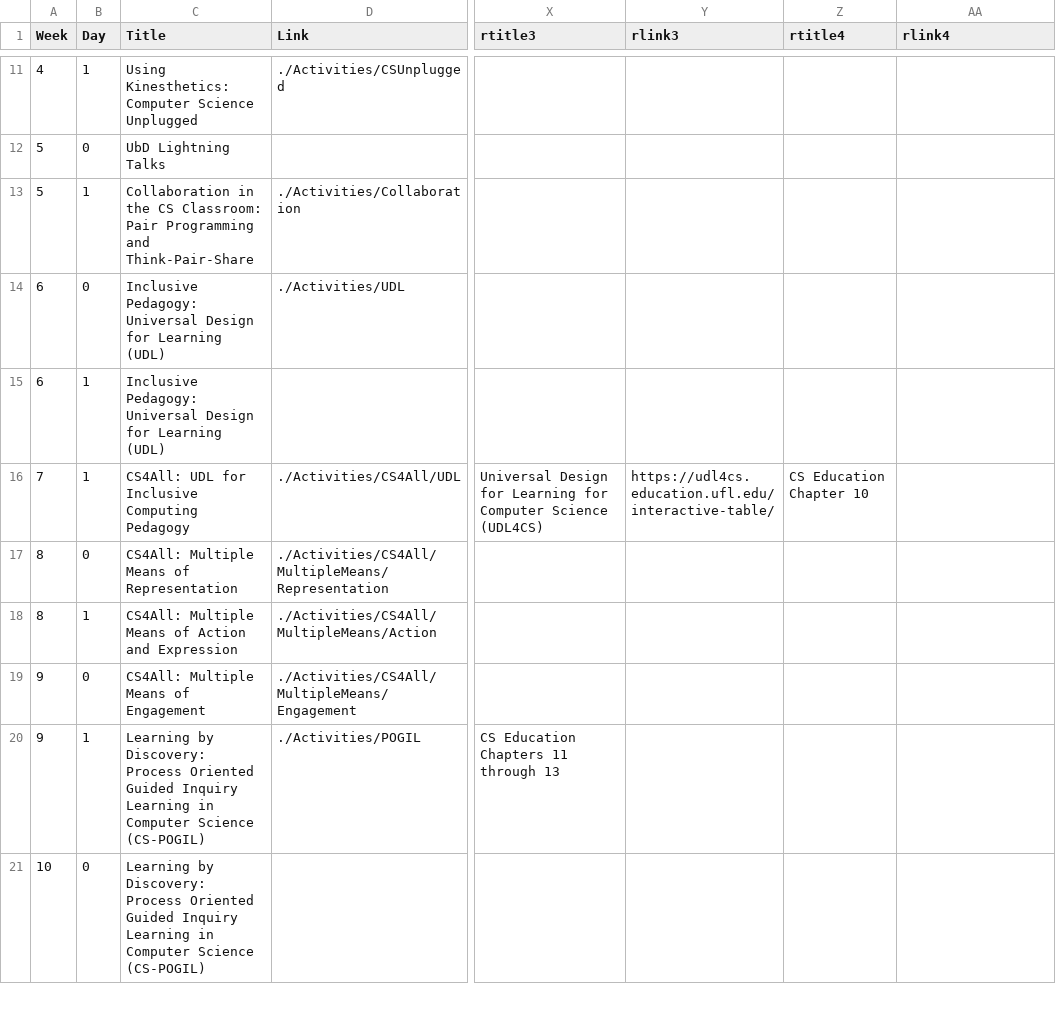
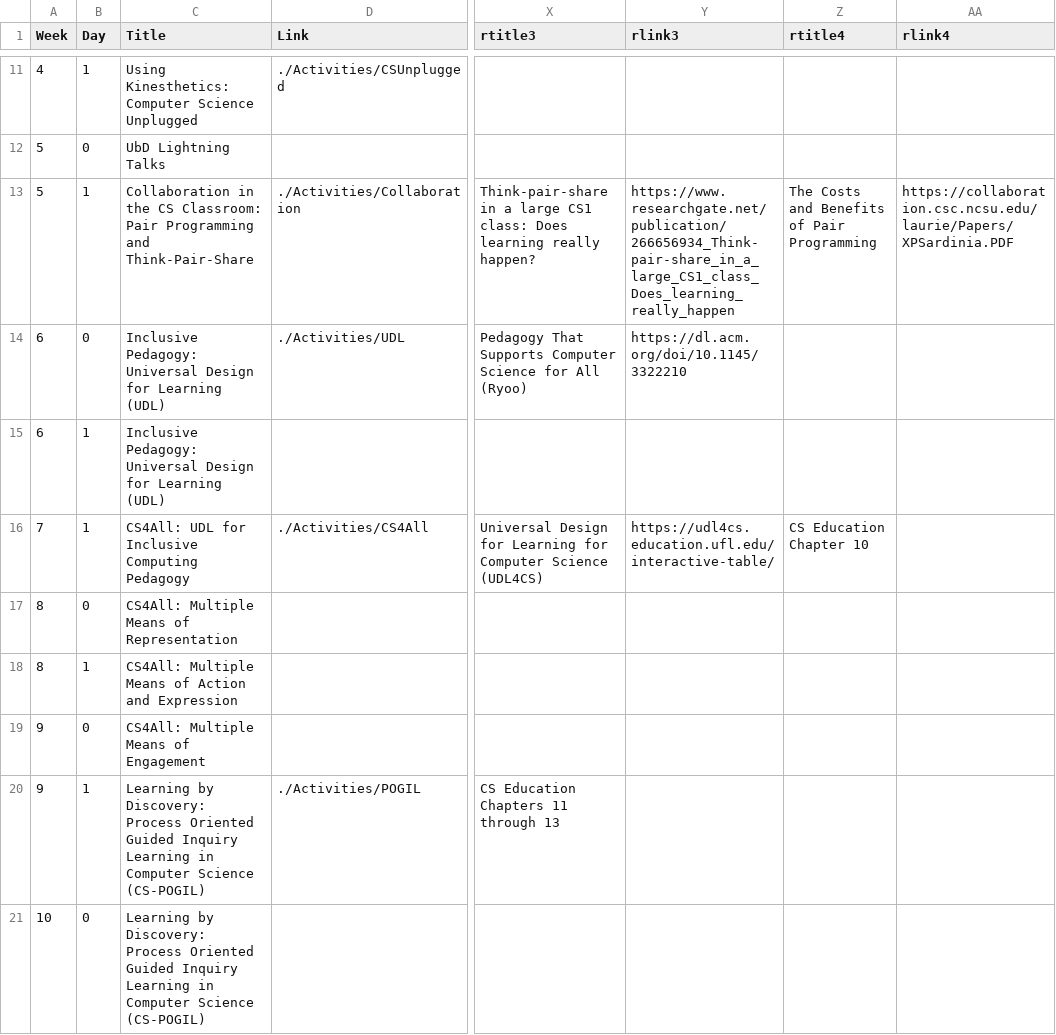
Before and after one commit to BillJr99/Ursinus-CSPedagogy, a CSV file: _pages/CSPedagogy.csv, drawn as a sheet; only a part is shown, gaps mark what is left out; the diff names each change by its address in the sheet, - before the commit and + after, or states it on an @@ line.

```diff
--- a/_pages/CSPedagogy.csv
+++ b/_pages/CSPedagogy.csv
-X13 (rtitle3): (empty)
+X13 (rtitle3): Think-pair-share in a large CS1 class: Does learning really happen?
-Y13 (rlink3): (empty)
+Y13 (rlink3): https://www.researchgate.net/publication/266656934_Think-pair-share_in_a_large_CS1_class_Does_learning_really_happen
-Z13 (rtitle4): (empty)
+Z13 (rtitle4): The Costs and Benefits of Pair Programming
-AA13 (rlink4): (empty)
+AA13 (rlink4): https://collaboration.csc.ncsu.edu/laurie/Papers/XPSardinia.PDF
-X14 (rtitle3): (empty)
+X14 (rtitle3): Pedagogy That Supports Computer Science for All (Ryoo)
-Y14 (rlink3): (empty)
+Y14 (rlink3): https://dl.acm.org/doi/10.1145/3322210
-D16 (Link): ./Activities/CS4All/UDL
+D16 (Link): ./Activities/CS4All
-D17 (Link): ./Activities/CS4All/MultipleMeans/Representation
+D17 (Link): (empty)
-D18 (Link): ./Activities/CS4All/MultipleMeans/Action
+D18 (Link): (empty)
-D19 (Link): ./Activities/CS4All/MultipleMeans/Engagement
+D19 (Link): (empty)
```
Also changed, not shown: 7 other files.
